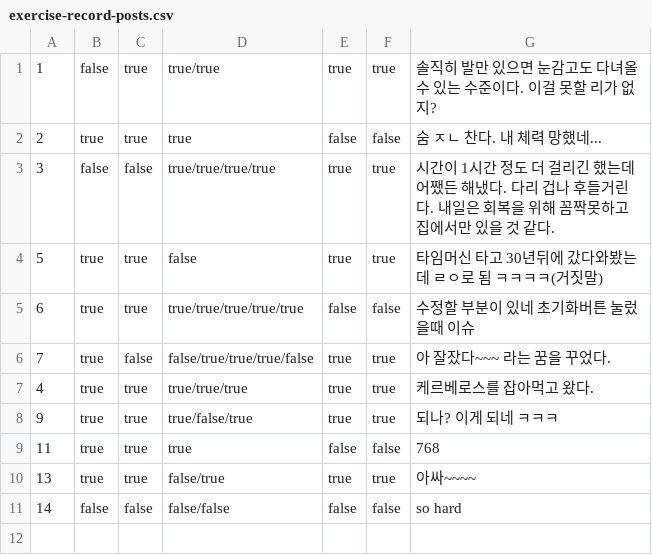
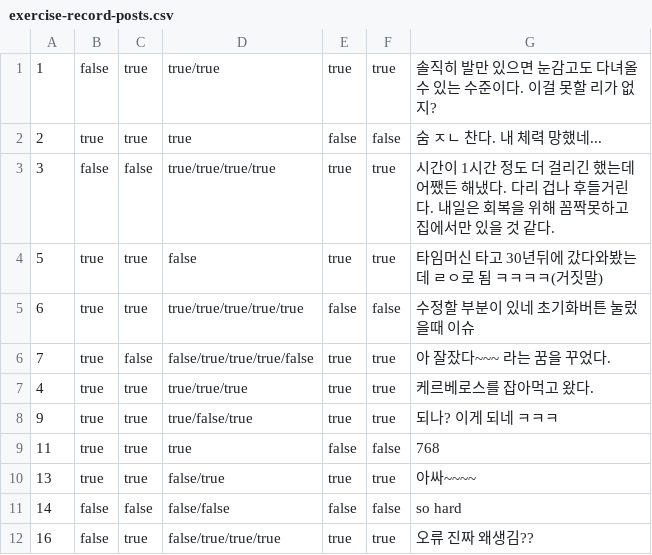
Before and after one commit to hsjkdss228/web-01-project01-hsjkdss228, a CSV file: data/posts/exercise-record-posts.csv, drawn as a sheet; the diff names each change by its address in the sheet, - before the commit and + after, or states it on an @@ line.

```diff
--- a/data/posts/exercise-record-posts.csv
+++ b/data/posts/exercise-record-posts.csv
+row 12: 16 | false | true | false/true/true/true | true | true | 오류 진짜 왜생김??
```
Also changed, not shown: data/posts/exercise-plan-posts.csv, 3 other files.
